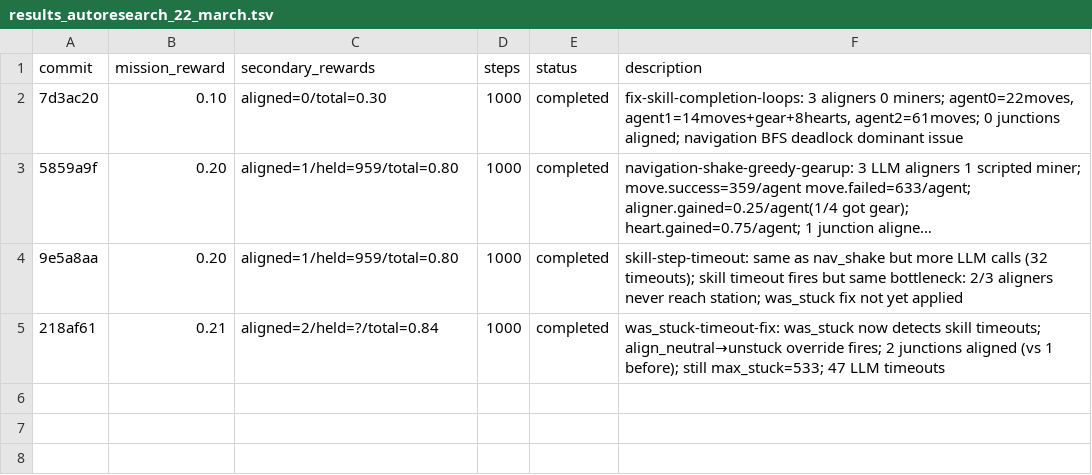
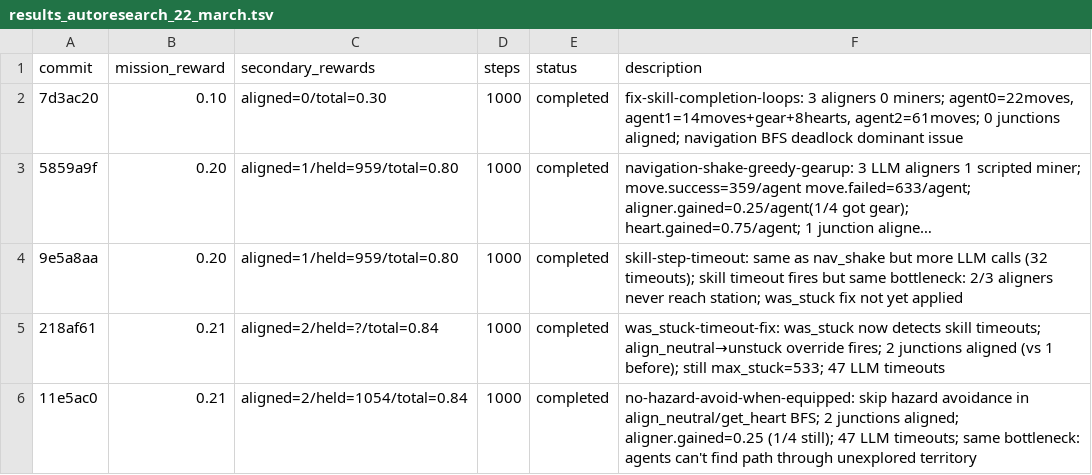
Before and after one commit to Metta-AI/cogames, a TSV file: docs/results_autoresearch_22_march.tsv, drawn as a sheet; long unchanged cells end in ….

Commit message:
log no-hazard-avoid experiment (0.21/agent) and push

```diff
--- a/docs/results_autoresearch_22_march.tsv
+++ b/docs/results_autoresearch_22_march.tsv
@@ -5 +5,2 @@ commit	mission_reward	secondary_rewards	steps	status	description
 218af61	0.21	aligned=2/held=?/total=0.84	1000	completed	was_stuck-timeout-fix: was_stuck now detects skill timeouts; align_neutral→unstuck override fires; 2 junctions aligned (vs 1 before); still max_stuck=533; 47 LLM timeouts
+11e5ac0	0.21	aligned=2/held=1054/total=0.84	1000	completed	no-hazard-avoid-when-equipped: skip hazard avoidance in align_neutral/get_heart BFS; 2 junctions aligned; aligner.gained=0.25 (1/4 still); 47 LLM timeouts; same bottleneck: agents can't find path through unexplored territory
```
